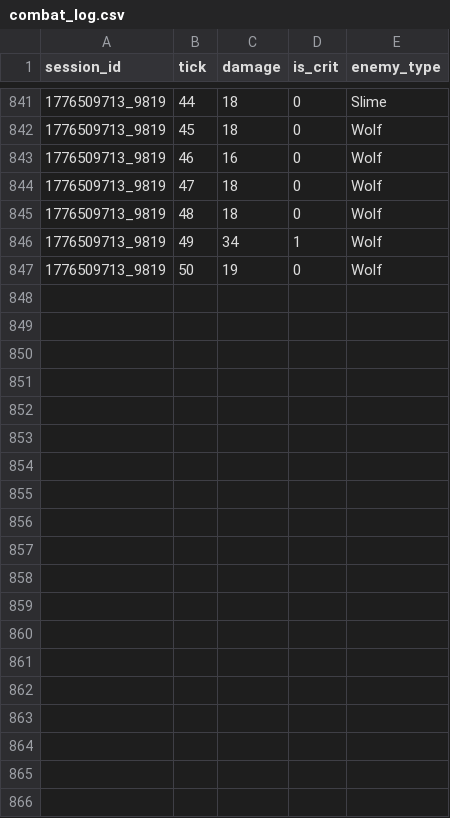
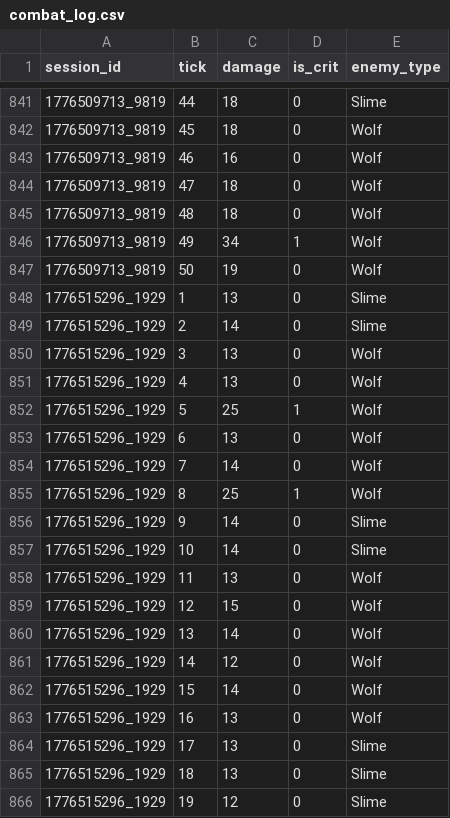
Before and after one commit to Inthat6810545999/final-project-compro-2, a CSV file: stats/combat_log.csv, drawn as a sheet; only a part is shown, gaps mark what is left out; the diff covers the shown part only; the diff names each change by its address in the sheet, - before the commit and + after, or states it on an @@ line.

Commit message:
fix stat bug

```diff
--- a/stats/combat_log.csv
+++ b/stats/combat_log.csv
+row 848: 1776515296_1929 | 1 | 13 | 0 | Slime
+row 849: 1776515296_1929 | 2 | 14 | 0 | Slime
+row 850: 1776515296_1929 | 3 | 13 | 0 | Wolf
+row 851: 1776515296_1929 | 4 | 13 | 0 | Wolf
+row 852: 1776515296_1929 | 5 | 25 | 1 | Wolf
+row 853: 1776515296_1929 | 6 | 13 | 0 | Wolf
+row 854: 1776515296_1929 | 7 | 14 | 0 | Wolf
+row 855: 1776515296_1929 | 8 | 25 | 1 | Wolf
+row 856: 1776515296_1929 | 9 | 14 | 0 | Slime
+row 857: 1776515296_1929 | 10 | 14 | 0 | Slime
+row 858: 1776515296_1929 | 11 | 13 | 0 | Wolf
+row 859: 1776515296_1929 | 12 | 15 | 0 | Wolf
+row 860: 1776515296_1929 | 13 | 14 | 0 | Wolf
+row 861: 1776515296_1929 | 14 | 12 | 0 | Wolf
+row 862: 1776515296_1929 | 15 | 14 | 0 | Wolf
+row 863: 1776515296_1929 | 16 | 13 | 0 | Wolf
+row 864: 1776515296_1929 | 17 | 13 | 0 | Slime
+row 865: 1776515296_1929 | 18 | 13 | 0 | Slime
+row 866: 1776515296_1929 | 19 | 12 | 0 | Slime
```
Also changed, not shown: 16 added rows elsewhere in this file, stats/gameplay_data.csv, 2 other files.
